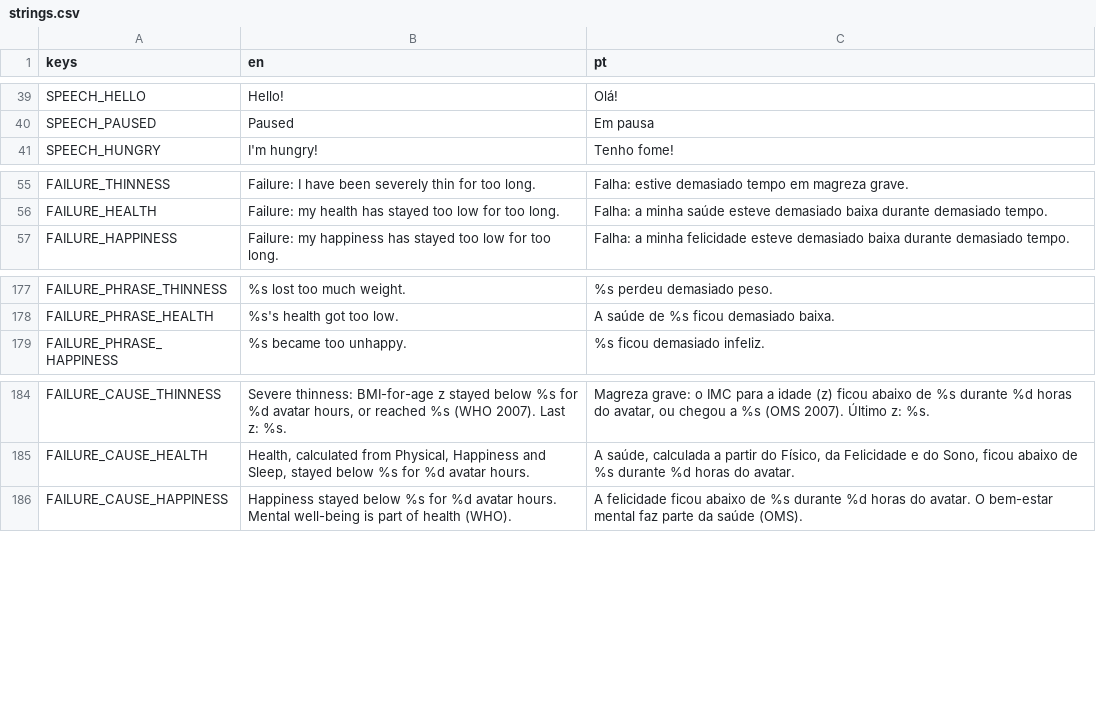
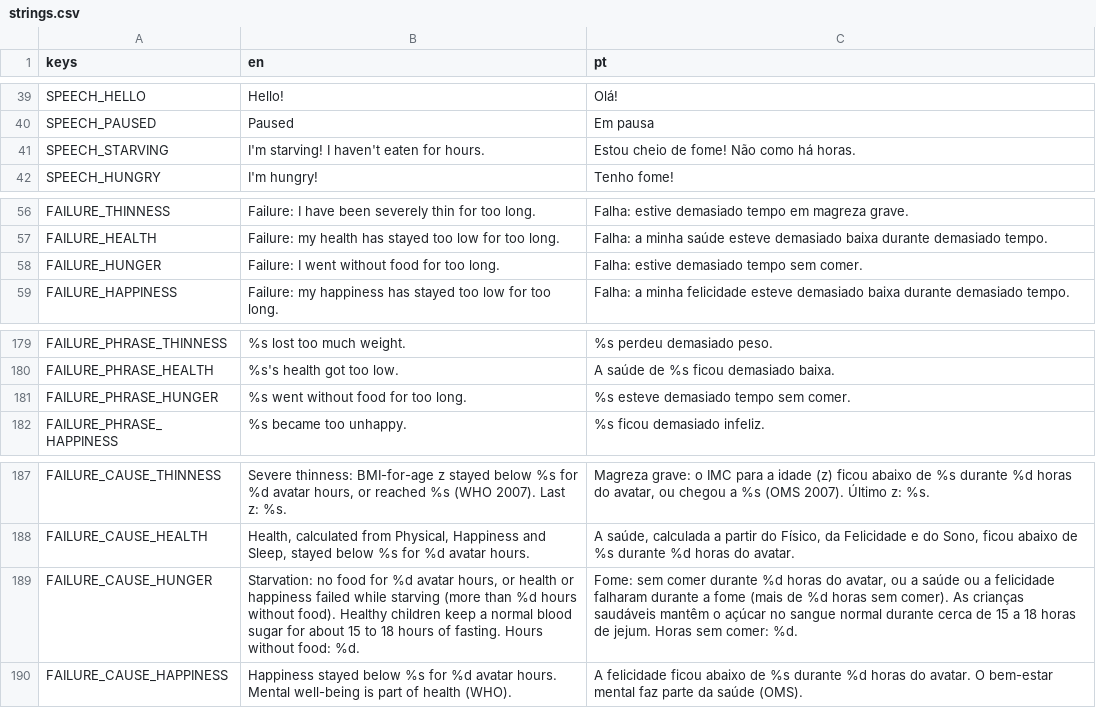
Before and after one commit to RomesQuiet/bio-streams-CMP, a CSV file: translations/strings.csv, drawn as a sheet; only a part is shown, gaps mark what is left out; the diff names each change by its address in the sheet, - before the commit and + after, or states it on an @@ line.

```diff
--- a/translations/strings.csv
+++ b/translations/strings.csv
+row 41: SPEECH_STARVING | I'm starving! I haven't eaten for hours. | Estou cheio de fome! Não como há horas.
+row 58: FAILURE_HUNGER | Failure: I went without food for too long. | Falha: estive demasiado tempo sem comer.
+row 181: FAILURE_PHRASE_HUNGER | %s went without food for too long. | %s esteve demasiado tempo sem comer.
+row 189: FAILURE_CAUSE_HUNGER | Starvation: no food for %d avatar hours, or health or happiness failed while starving (more than %d hours without food). Healthy children keep a normal blood sugar for about 15 to 18 hours of fasting. Hours without food: %d. | Fome: sem comer durante %d horas do avatar, ou a saúde ou a felicidade falharam durante a fome (mais de %d horas sem comer). As crianças saudáveis mantêm o açúcar no sangue normal durante cerca de 15 a 18 horas de jejum. Horas sem comer: %d.
```
Also changed, not shown: 25 other files.
